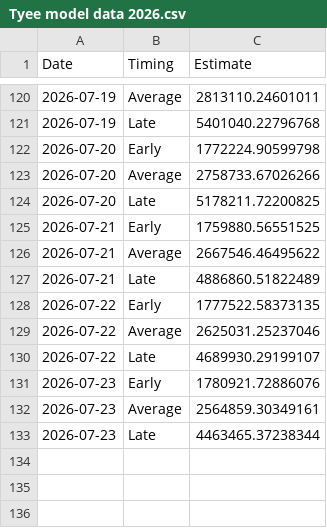
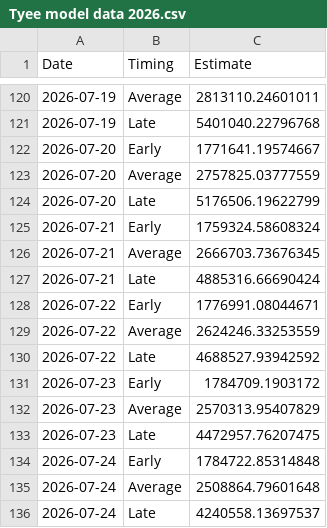
Before and after one commit to Coastland-Research/skeena-salmon-inseason-updates, a CSV file: data/current_year/Tyee model data 2026.csv, drawn as a sheet; only a part is shown, gaps mark what is left out.

Commit message:
july 25 update got tyee versus babine comparison working

```diff
--- a/data/current_year/Tyee model data 2026.csv
+++ b/data/current_year/Tyee model data 2026.csv
@@ -121,13 +121,16 @@
 2026-07-19,"Late",5401040.22796768
-2026-07-20,"Early",1772224.90599798
-2026-07-20,"Average",2758733.67026266
-2026-07-20,"Late",5178211.72200825
-2026-07-21,"Early",1759880.56551525
-2026-07-21,"Average",2667546.46495622
-2026-07-21,"Late",4886860.51822489
-2026-07-22,"Early",1777522.58373135
-2026-07-22,"Average",2625031.25237046
-2026-07-22,"Late",4689930.29199107
-2026-07-23,"Early",1780921.72886076
-2026-07-23,"Average",2564859.30349161
-2026-07-23,"Late",4463465.37238344
+2026-07-20,"Early",1771641.19574667
+2026-07-20,"Average",2757825.03777559
+2026-07-20,"Late",5176506.19622799
+2026-07-21,"Early",1759324.58608324
+2026-07-21,"Average",2666703.73676345
+2026-07-21,"Late",4885316.66690424
+2026-07-22,"Early",1776991.08044671
+2026-07-22,"Average",2624246.33253559
+2026-07-22,"Late",4688527.93942592
+2026-07-23,"Early",1784709.1903172
+2026-07-23,"Average",2570313.95407829
+2026-07-23,"Late",4472957.76207475
+2026-07-24,"Early",1784722.85314848
+2026-07-24,"Average",2508864.79601648
+2026-07-24,"Late",4240558.13697537
```
Also changed, not shown: data/current_year/babine fence 2026.csv, data/current_year/commercial catch 2026-gillnet.csv, 44 other files.
